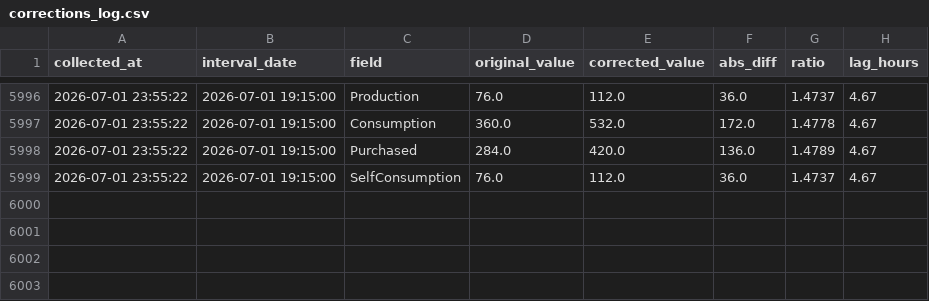
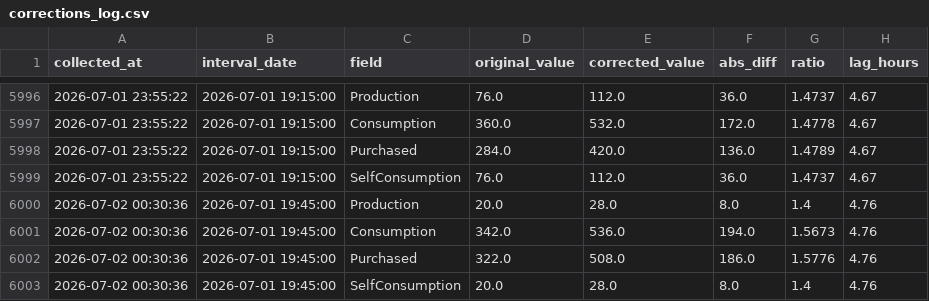
Before and after one commit to allison-dzubak/solar-data, a CSV file: corrections_log.csv, drawn as a sheet; only a part is shown, gaps mark what is left out.

```diff
--- a/corrections_log.csv
+++ b/corrections_log.csv
@@ -5999 +5999,5 @@ collected_at,interval_date,field,original_value,corrected_value,abs_diff,ratio,l
 2026-07-01 23:55:22,2026-07-01 19:15:00,SelfConsumption,76.0,112.0,36.0,1.4737,4.67
+2026-07-02 00:30:36,2026-07-01 19:45:00,Production,20.0,28.0,8.0,1.4,4.76
+2026-07-02 00:30:36,2026-07-01 19:45:00,Consumption,342.0,536.0,194.0,1.5673,4.76
+2026-07-02 00:30:36,2026-07-01 19:45:00,Purchased,322.0,508.0,186.0,1.5776,4.76
+2026-07-02 00:30:36,2026-07-01 19:45:00,SelfConsumption,20.0,28.0,8.0,1.4,4.76
```
Also changed, not shown: 1 other file.
